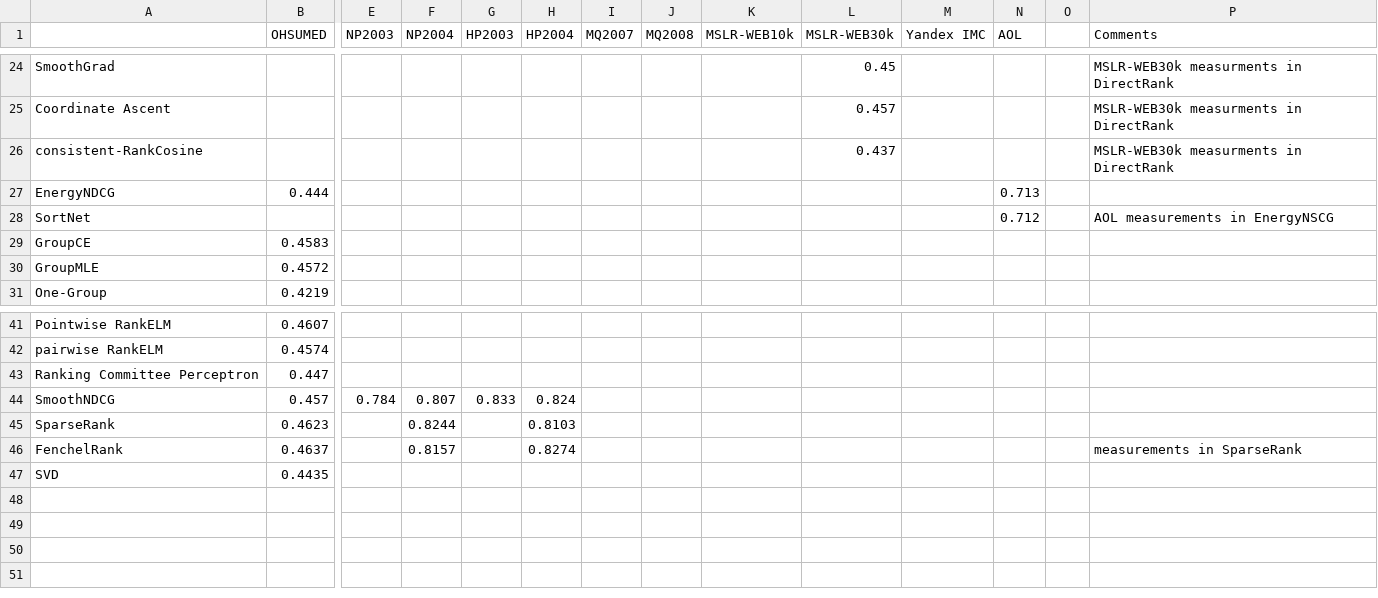
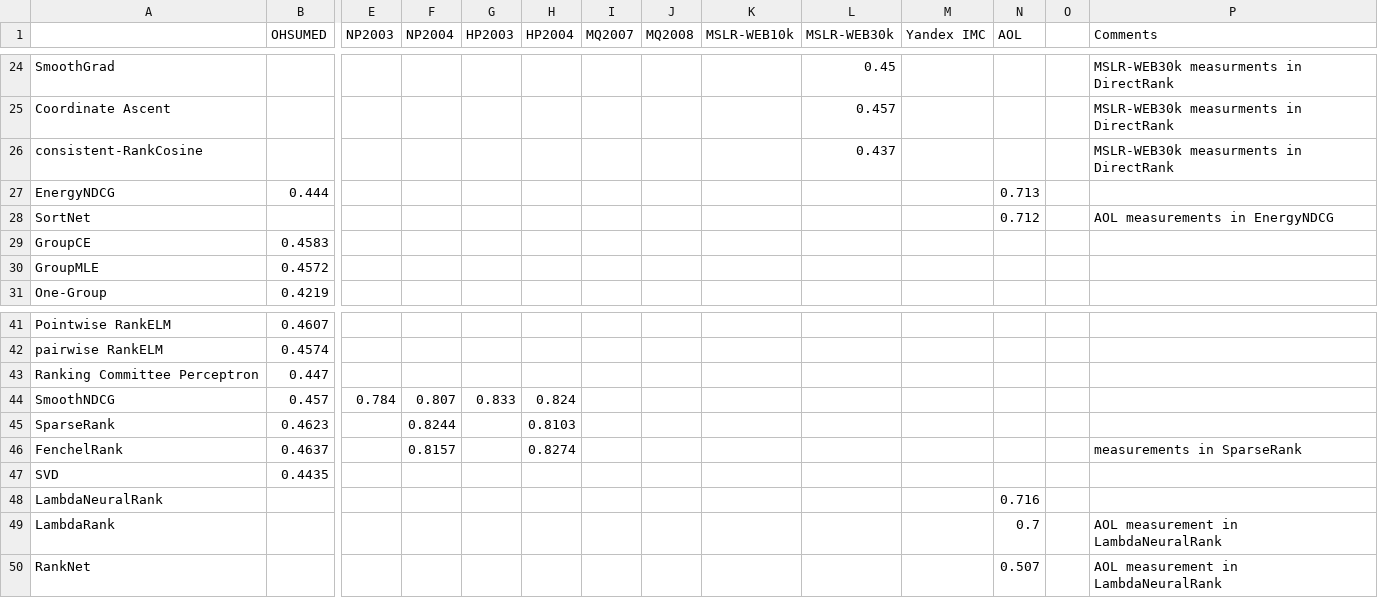
Before and after one commit to TaXxER/Afstuderen, a CSV file: method_selection/ndcg10_results.csv, drawn as a sheet; only a part is shown, gaps mark what is left out; rows hold the shown columns only; the diff names each change by its address in the sheet, - before the commit and + after, or states it on an @@ line.

```diff
--- a/method_selection/ndcg10_results.csv
+++ b/method_selection/ndcg10_results.csv
-P28 (Comments): AOL measurements in EnergyNSCG
+P28 (Comments): AOL measurements in EnergyNDCG
+row 48: LambdaNeuralRank |  |  |  |  |  |  |  |  |  |  | 0.716
+row 49: LambdaRank |  |  |  |  |  |  |  |  |  |  | 0.7 |  | AOL measurement in LambdaNeuralRank
+row 50: RankNet |  |  |  |  |  |  |  |  |  |  | 0.507 |  | AOL measurement in LambdaNeuralRank
```
Also changed, not shown: method_selection/ndch5_results.csv.
